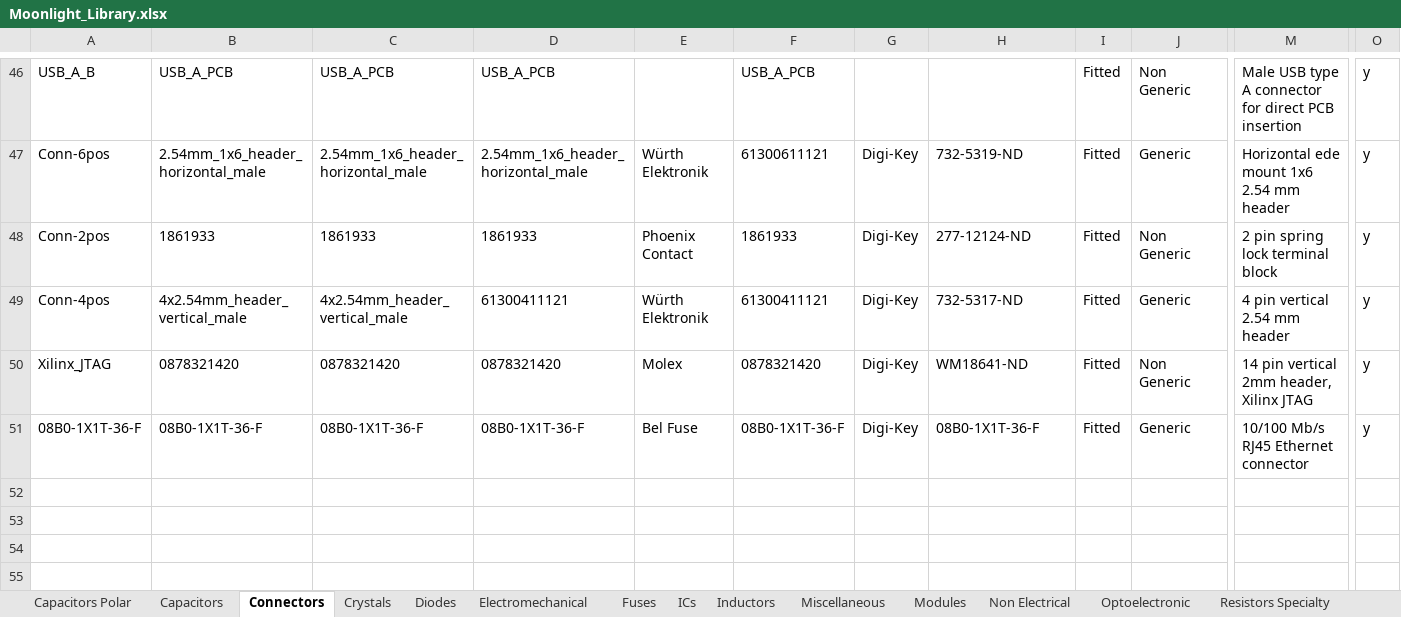
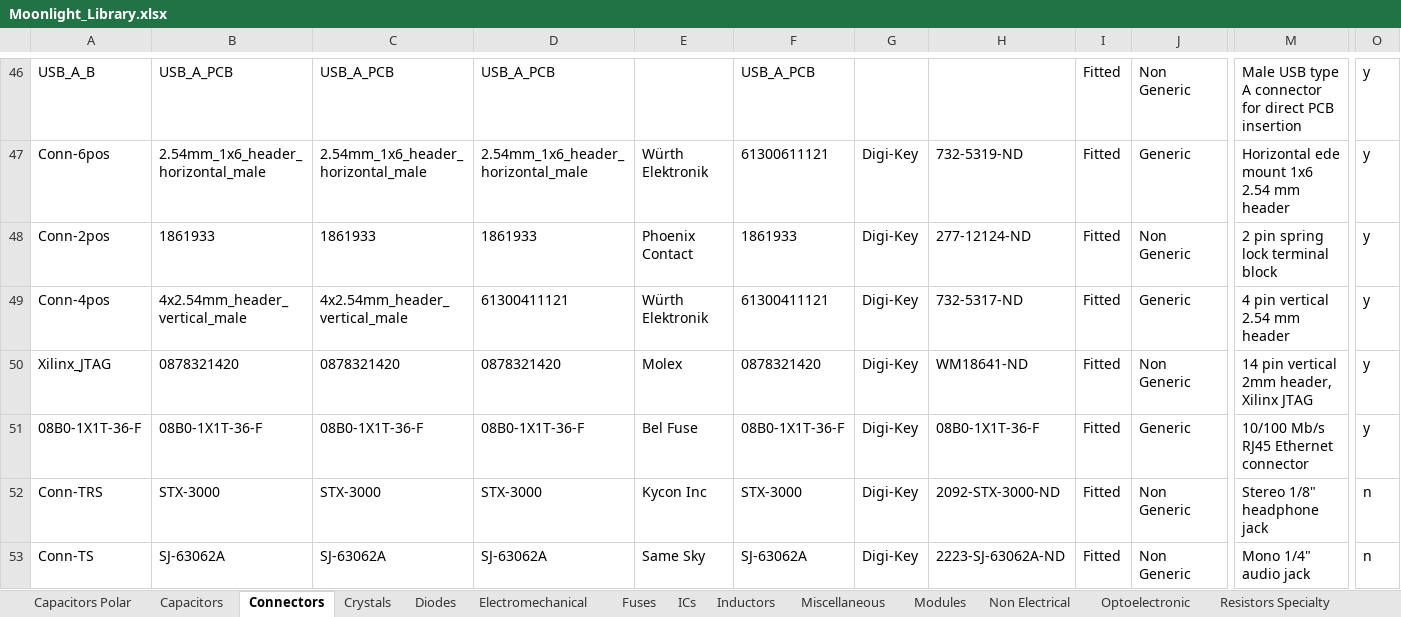
Before and after one commit to manaljosid/Moonlight_Library, an Excel workbook: Moonlight_Library.xlsx, sheet Connectors, drawn as a sheet; only a part is shown, gaps mark what is left out; values as stored, in another font and other column widths than the file's, no borders; rows hold the shown columns only; the diff names each change by its address in the sheet, - before the commit and + after, or states it on an @@ line.

Commit message:
Start adding audio jacks

```diff
--- a/Moonlight_Library.xlsx (sheet Connectors)
+++ b/Moonlight_Library.xlsx (sheet Connectors)
+row 52: Conn-TRS | STX-3000 | STX-3000 | STX-3000 | Kycon Inc | STX-3000 | Digi-Key | 2092-STX-3000-ND | Fitted | Non Generic | Stereo 1/8" headphone jack | n
+row 53: Conn-TS | SJ-63062A | SJ-63062A | SJ-63062A | Same Sky | SJ-63062A | Digi-Key | 2223-SJ-63062A-ND | Fitted | Non Generic | Mono 1/4" audio jack | n
```
